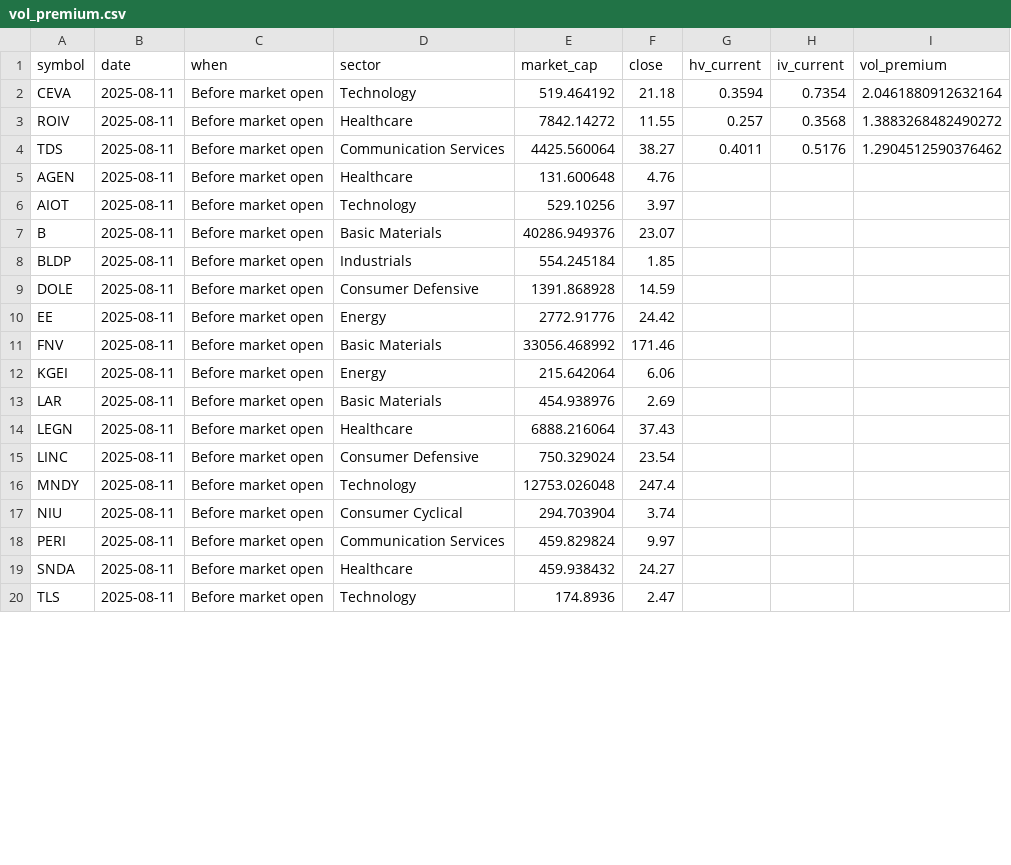
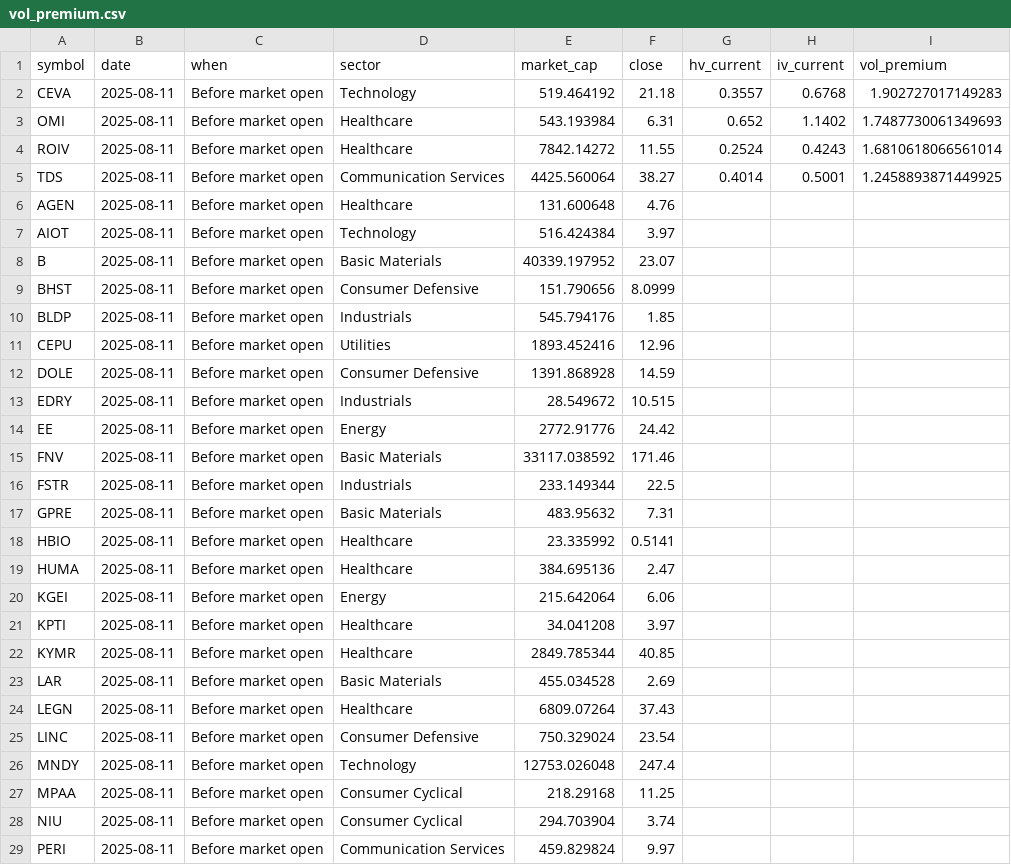
Before and after one commit to lowQuant/Option-Trading-Bot, a CSV file: data/vol_premium.csv, drawn as a sheet; only a part is shown; the shorter side is filled out with more unchanged rows; the diff covers the shown part only.

```diff
--- a/data/vol_premium.csv
+++ b/data/vol_premium.csv
@@ -1,17 +1,28 @@
 symbol,date,when,sector,market_cap,close,hv_current,iv_current,vol_premium
-CEVA,2025-08-11,Before market open,Technology,519.464192,21.18,0.3594,0.7354,2.0461880912632164
-ROIV,2025-08-11,Before market open,Healthcare,7842.14272,11.55,0.257,0.3568,1.3883268482490272
-TDS,2025-08-11,Before market open,Communication Services,4425.560064,38.27,0.4011,0.5176,1.2904512590376462
+CEVA,2025-08-11,Before market open,Technology,519.464192,21.18,0.3557,0.6768,1.902727017149283
+OMI,2025-08-11,Before market open,Healthcare,543.193984,6.31,0.652,1.1402,1.7487730061349693
+ROIV,2025-08-11,Before market open,Healthcare,7842.14272,11.55,0.2524,0.4243,1.6810618066561014
+TDS,2025-08-11,Before market open,Communication Services,4425.560064,38.27,0.4014,0.5001,1.2458893871449925
 AGEN,2025-08-11,Before market open,Healthcare,131.600648,4.76,,,
-AIOT,2025-08-11,Before market open,Technology,529.10256,3.97,,,
-B,2025-08-11,Before market open,Basic Materials,40286.949376,23.07,,,
-BLDP,2025-08-11,Before market open,Industrials,554.245184,1.85,,,
+AIOT,2025-08-11,Before market open,Technology,516.424384,3.97,,,
+B,2025-08-11,Before market open,Basic Materials,40339.197952,23.07,,,
+BHST,2025-08-11,Before market open,Consumer Defensive,151.790656,8.0999,,,
+BLDP,2025-08-11,Before market open,Industrials,545.794176,1.85,,,
+CEPU,2025-08-11,Before market open,Utilities,1893.452416,12.96,,,
 DOLE,2025-08-11,Before market open,Consumer Defensive,1391.868928,14.59,,,
+EDRY,2025-08-11,Before market open,Industrials,28.549672,10.515,,,
 EE,2025-08-11,Before market open,Energy,2772.91776,24.42,,,
-FNV,2025-08-11,Before market open,Basic Materials,33056.468992,171.46,,,
+FNV,2025-08-11,Before market open,Basic Materials,33117.038592,171.46,,,
+FSTR,2025-08-11,Before market open,Industrials,233.149344,22.5,,,
+GPRE,2025-08-11,Before market open,Basic Materials,483.95632,7.31,,,
+HBIO,2025-08-11,Before market open,Healthcare,23.335992,0.5141,,,
+HUMA,2025-08-11,Before market open,Healthcare,384.695136,2.47,,,
 KGEI,2025-08-11,Before market open,Energy,215.642064,6.06,,,
-LAR,2025-08-11,Before market open,Basic Materials,454.938976,2.69,,,
-LEGN,2025-08-11,Before market open,Healthcare,6888.216064,37.43,,,
+KPTI,2025-08-11,Before market open,Healthcare,34.041208,3.97,,,
+KYMR,2025-08-11,Before market open,Healthcare,2849.785344,40.85,,,
+LAR,2025-08-11,Before market open,Basic Materials,455.034528,2.69,,,
+LEGN,2025-08-11,Before market open,Healthcare,6809.07264,37.43,,,
 LINC,2025-08-11,Before market open,Consumer Defensive,750.329024,23.54,,,
 MNDY,2025-08-11,Before market open,Technology,12753.026048,247.4,,,
+MPAA,2025-08-11,Before market open,Consumer Cyclical,218.29168,11.25,,,
 NIU,2025-08-11,Before market open,Consumer Cyclical,294.703904,3.74,,,
```
Also changed, not shown: 4 added rows and 1 edited cell elsewhere in this file, 1 other file.
